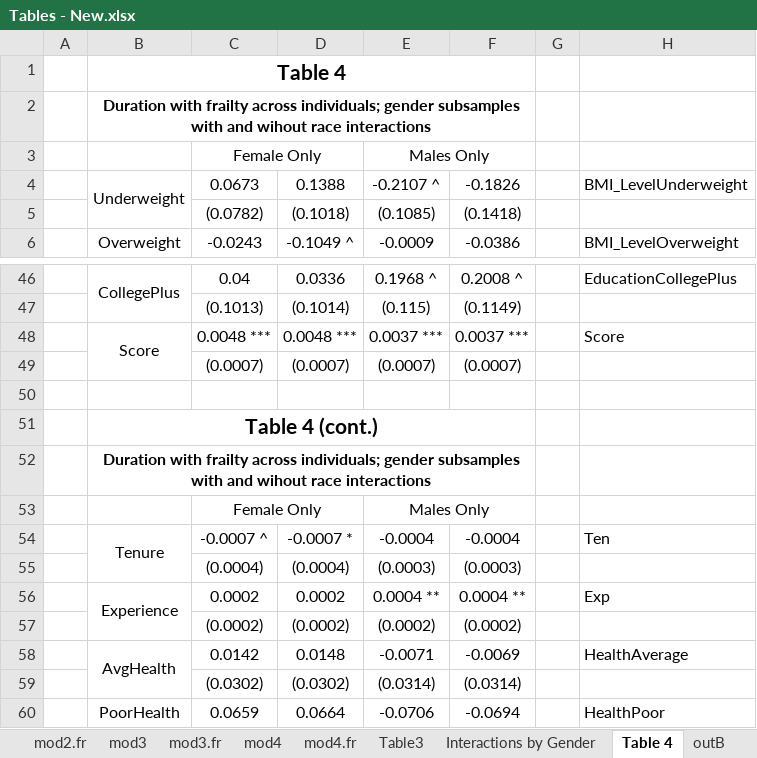
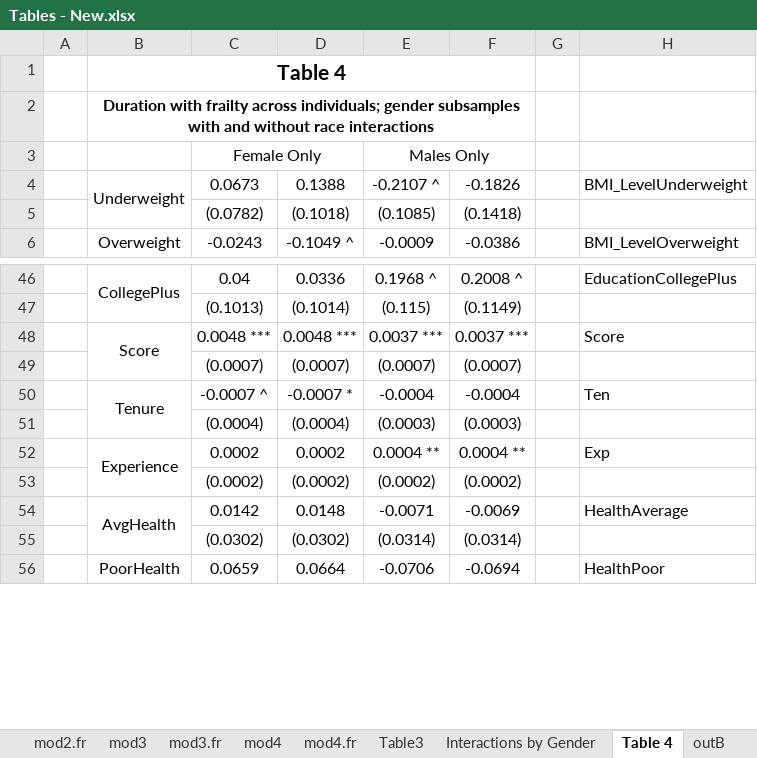
Before and after one commit to jrgroves/Obesity_Redo, an Excel workbook: Analysis/Paper/Tables - New.xlsx, sheet Table 4, drawn as a sheet; only a part is shown, gaps mark what is left out; values as stored, in another font and other column widths than the file's, no borders; the diff names each change by its address in the sheet, - before the commit and + after, or states it on an @@ line.

```diff
--- a/Analysis/Paper/Tables - New.xlsx (sheet Table 4)
+++ b/Analysis/Paper/Tables - New.xlsx (sheet Table 4)
-B2: …with and wihout race interactions
+B2: …with and without race interactions
-row 50: (empty)
-row 51:  | Table 4 (cont.)
-row 52:  | Duration with frailty across individuals; gender subsamples with and wihout race interactions
-row 53:  |  | Female Only |  | Males Only
```
Also changed, not shown: sheet Table 1, sheet Table3, sheet Table 7, formulas that keep their value, 22 other files.
